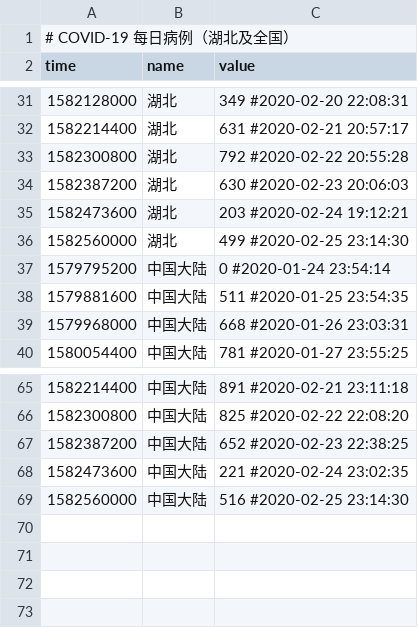
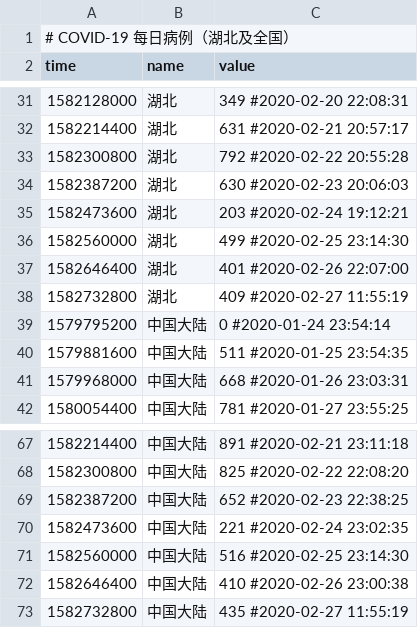
Before and after one commit to woowu/nCov-2019-stats, a CSV file: data/mainland-hubei-daily.csv, drawn as a sheet; only a part is shown, gaps mark what is left out; the diff names each change by its address in the sheet, - before the commit and + after, or states it on an @@ line.

```diff
--- a/data/mainland-hubei-daily.csv
+++ b/data/mainland-hubei-daily.csv
+row 37: 1582646400 | 湖北 | 401 #2020-02-26 22:07:00
+row 38: 1582732800 | 湖北 | 409 #2020-02-27 11:55:19
+row 72: 1582646400 | 中国大陆 | 410 #2020-02-26 23:00:38
+row 73: 1582732800 | 中国大陆 | 435 #2020-02-27 11:55:19
```
Also changed, not shown: data/mainland-ex-hubei-daily.csv, data/mainland-ex-hubei.csv, 30 other files.
